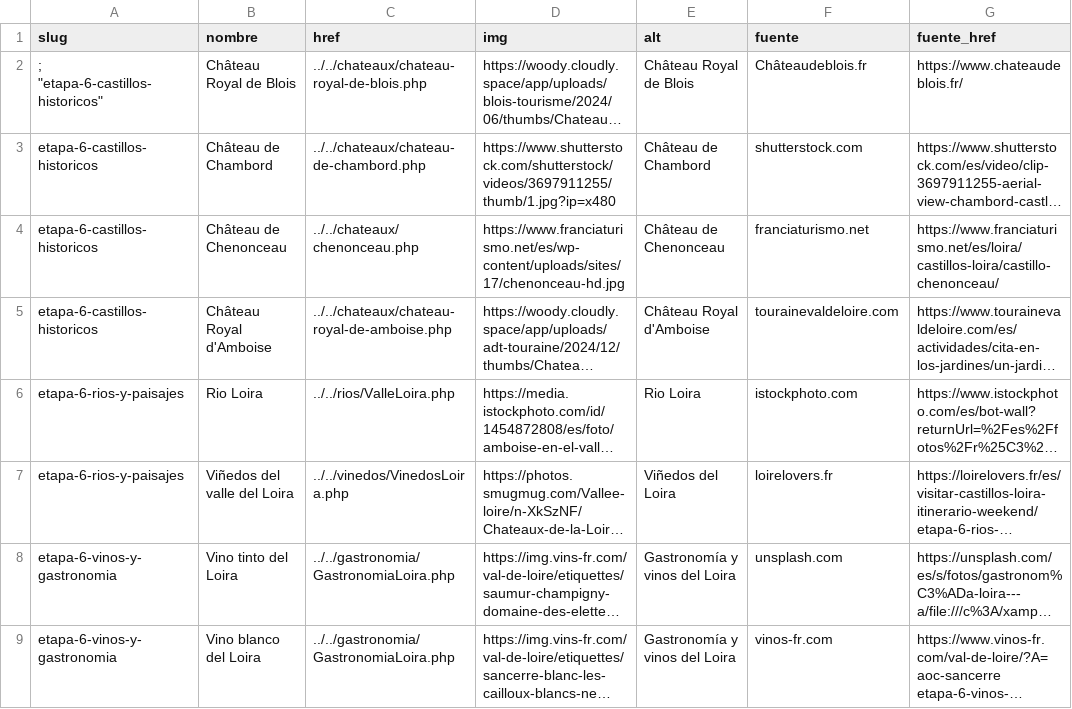
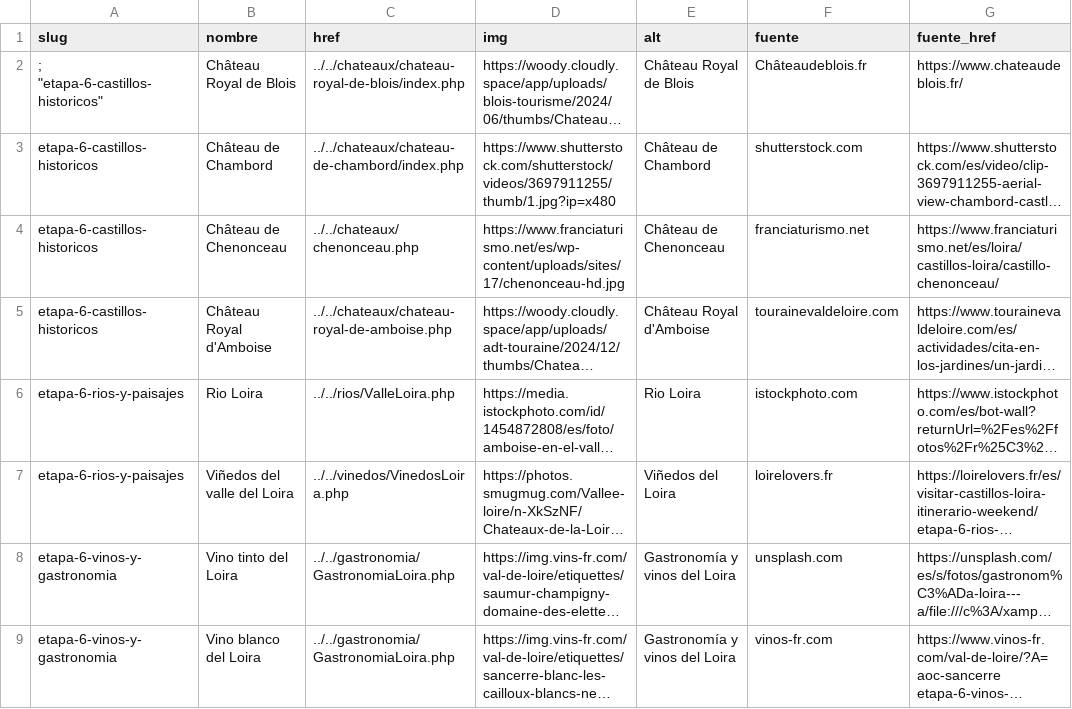
Before and after one commit to luxen4/castillos-del-loira, a CSV file: etapas/data-etapas.csv, drawn as a sheet; only a part is shown; long unchanged cells end in …; the diff names each change by its address in the sheet, - before the commit and + after, or states it on an @@ line.

Commit message:
11/1/2026. Reformas index chateaux

```diff
--- a/etapas/data-etapas.csv
+++ b/etapas/data-etapas.csv
-C2 (href): ../../chateaux/chateau-royal-de-blois.php
+C2 (href): ../../chateaux/chateau-royal-de-blois/index.php
-C3 (href): ../../chateaux/chateau-de-chambord.php
+C3 (href): ../../chateaux/chateau-de-chambord/index.php
```
Also changed, not shown: 51 other files.
